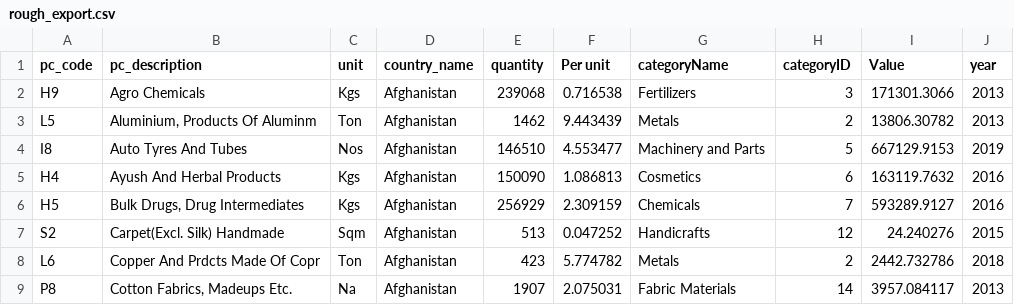
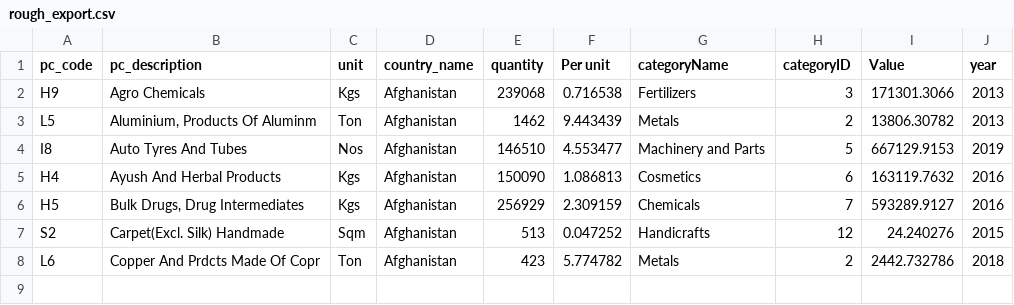
Before and after one commit to jeeljadawala/Visualization_Dashboard, a CSV file: rough_export.csv, drawn as a sheet.

Commit message:
Update rough_export.csv

```diff
--- a/rough_export.csv
+++ b/rough_export.csv
@@ -8,2 +8 @@ S2,Carpet(Excl. Silk) Handmade,Sqm,Afghanistan,513,0.047252,Handicrafts,12,24.24
 L6,Copper And Prdcts Made Of Copr,Ton,Afghanistan,423,5.774782,Metals,2,2442.732786,2018
-P8,"Cotton Fabrics, Madeups Etc.",Na,Afghanistan,1907,2.075031,Fabric Materials,14,3957.084117,2013
```
